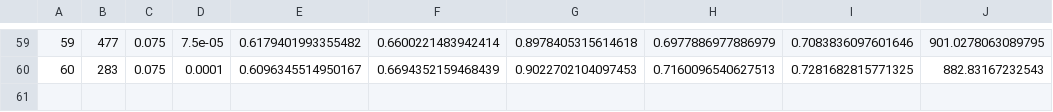
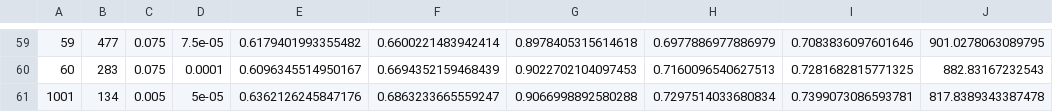
Before and after one commit to ParkByungYoon/baseMLC, a CSV file: RethinkNet/scene28_test_Result.csv, drawn as a sheet; only a part is shown, gaps mark what is left out; the diff names each change by its address in the sheet, - before the commit and + after, or states it on an @@ line.

```diff
--- a/RethinkNet/scene28_test_Result.csv
+++ b/RethinkNet/scene28_test_Result.csv
+row 61: 1001 | 134 | 0.005 | 5e-05 | 0.6362126245847176 | 0.6863233665559247 | 0.9066998892580288 | 0.7297514033680834 | 0.7399073086593781 | 817.8389343387478
```
Also changed, not shown: RethinkNet/scene14_train_Result.csv, RethinkNet/scene21_test_Result.csv, 7 other files.
